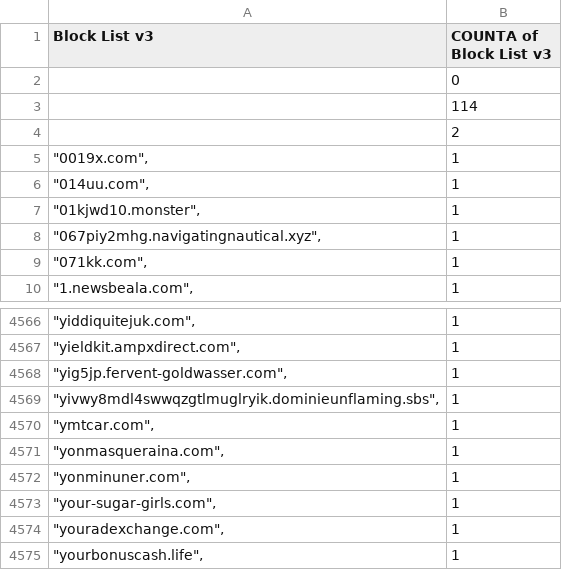
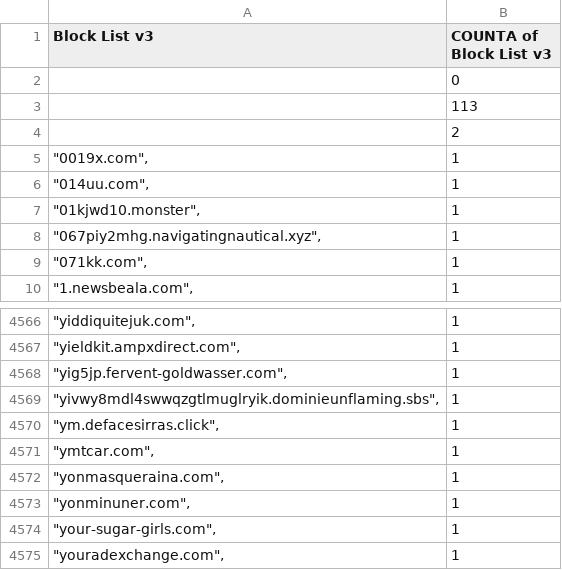
Before and after one commit to meganerasam/blocklist, a CSV file: blocklist.csv, drawn as a sheet; only a part is shown, gaps mark what is left out; the shorter side is filled out with more unchanged rows.

```diff
--- a/blocklist.csv
+++ b/blocklist.csv
@@ -2,3 +2,3 @@ Block List v3,COUNTA of Block List v3
 ,0
-,114
+,113
  ,2
@@ -4569,2 +4569,3 @@ Block List v3,COUNTA of Block List v3
 """yivwy8mdl4swwqzgtlmuglryik.dominieunflaming.sbs"",",1
+"""ym.defacesirras.click"",",1
 """ymtcar.com"",",1
```
